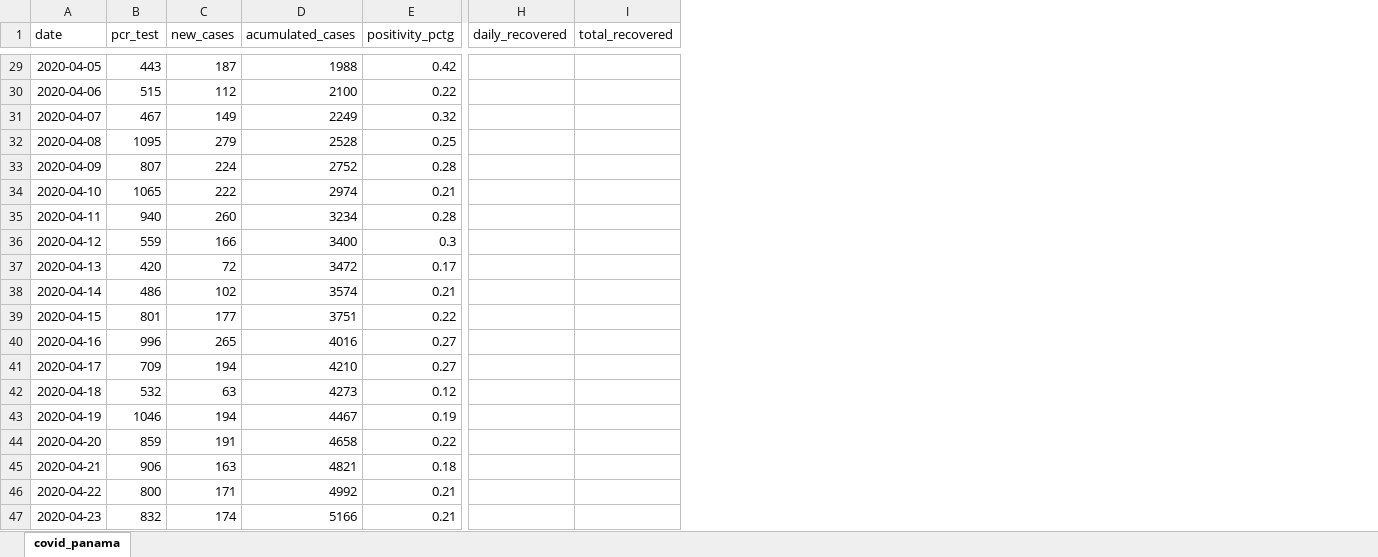
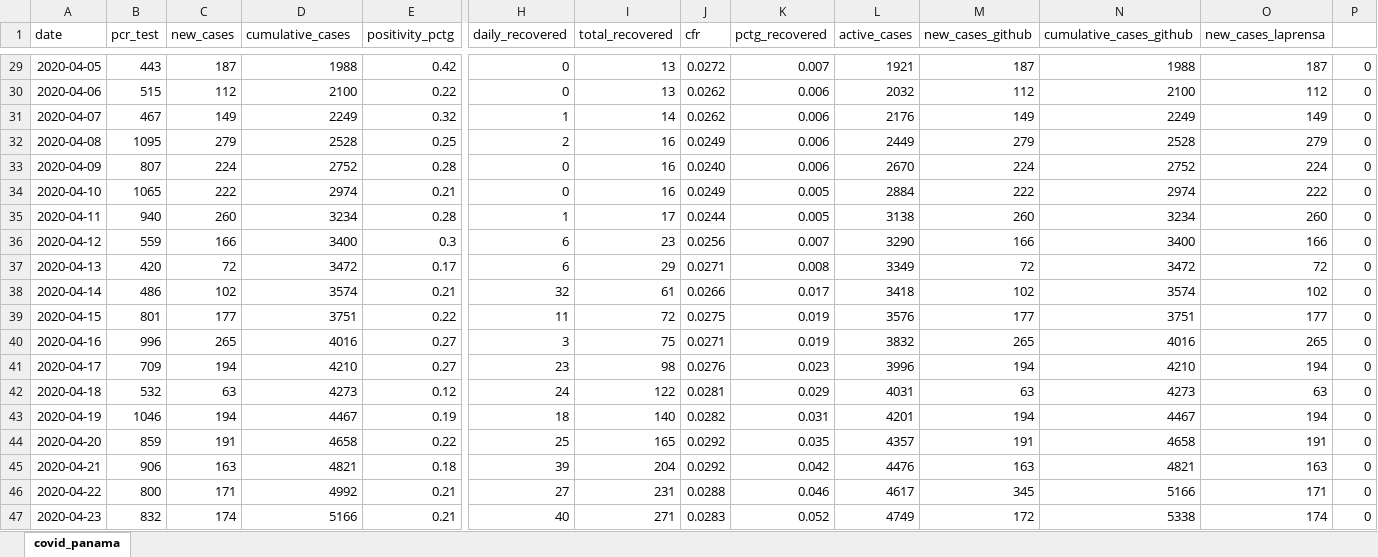
Before and after one commit to nmlemus/covid19-panama, an Excel workbook: data/covid_panama.xlsx, sheet covid_panama, drawn as a sheet; only a part is shown, gaps mark what is left out; values as stored, in another font and other column widths than the file's, no borders; the diff covers the shown part only; the diff names each change by its address in the sheet, - before the commit and + after, or states it on an @@ line.

```diff
--- a/data/covid_panama.xlsx (sheet covid_panama)
+++ b/data/covid_panama.xlsx (sheet covid_panama)
+column J (cfr), rows 29-47: 0.0272 | 0.0262 | 0.0262 | 0.0249 | 0.0240 | 0.0249 | 0.0244 | 0.0256 | 0.0271 | 0.0266 | 0.0275 | 0.0271 | 0.0276 | 0.0281 | 0.0282 | 0.0292 | 0.0292 | 0.0288 | 0.0283
+column K (pctg_recovered), rows 29-47: 0.007 | 0.006 | 0.006 | 0.006 | 0.006 | 0.005 | 0.005 | 0.007 | 0.008 | 0.017 | 0.019 | 0.019 | 0.023 | 0.029 | 0.031 | 0.035 | 0.042 | 0.046 | 0.052
+column L (active_cases), rows 29-47: 1921 | 2032 | 2176 | 2449 | 2670 | 2884 | 3138 | 3290 | 3349 | 3418 | 3576 | 3832 | 3996 | 4031 | 4201 | 4357 | 4476 | 4617 | 4749
+column M (new_cases_github), rows 29-47: 187 | 112 | 149 | 279 | 224 | 222 | 260 | 166 | 72 | 102 | 177 | 265 | 194 | 63 | 194 | 191 | 163 | 345 | 172
+column N (cumulative_cases_github), rows 29-47: 1988 | 2100 | 2249 | 2528 | 2752 | 2974 | 3234 | 3400 | 3472 | 3574 | 3751 | 4016 | 4210 | 4273 | 4467 | 4658 | 4821 | 5166 | 5338
+column O (new_cases_laprensa), rows 29-47: 187 | 112 | 149 | 279 | 224 | 222 | 260 | 166 | 72 | 102 | 177 | 265 | 194 | 63 | 194 | 191 | 163 | 171 | 174
+column P, rows 29-47: all 0
-D1: acumulated_cases
+D1: cumulative_cases
-H29:H30 (daily_recovered): (empty)
+H29:H30 (daily_recovered): 0
-I29:I30 (total_recovered): (empty)
+I29:I30 (total_recovered): 13
-H31 (daily_recovered): (empty)
+H31 (daily_recovered): 1
-I31 (total_recovered): (empty)
+I31 (total_recovered): 14
-H32 (daily_recovered): (empty)
+H32 (daily_recovered): 2
-I32:I34 (total_recovered): (empty)
+I32:I34 (total_recovered): 16
-H33:H34 (daily_recovered): (empty)
+H33:H34 (daily_recovered): 0
-H35 (daily_recovered): (empty)
+H35 (daily_recovered): 1
-I35 (total_recovered): (empty)
+I35 (total_recovered): 17
-H36:H37 (daily_recovered): (empty)
+H36:H37 (daily_recovered): 6
-I36 (total_recovered): (empty)
+I36 (total_recovered): 23
-I37 (total_recovered): (empty)
+I37 (total_recovered): 29
-H38 (daily_recovered): (empty)
+H38 (daily_recovered): 32
-I38 (total_recovered): (empty)
+I38 (total_recovered): 61
-H39 (daily_recovered): (empty)
+H39 (daily_recovered): 11
-I39 (total_recovered): (empty)
+I39 (total_recovered): 72
-H40 (daily_recovered): (empty)
+H40 (daily_recovered): 3
-I40 (total_recovered): (empty)
+I40 (total_recovered): 75
-H41 (daily_recovered): (empty)
+H41 (daily_recovered): 23
-I41 (total_recovered): (empty)
+I41 (total_recovered): 98
-H42 (daily_recovered): (empty)
+H42 (daily_recovered): 24
-I42 (total_recovered): (empty)
+I42 (total_recovered): 122
-H43 (daily_recovered): (empty)
+H43 (daily_recovered): 18
-I43 (total_recovered): (empty)
+I43 (total_recovered): 140
-H44 (daily_recovered): (empty)
+H44 (daily_recovered): 25
-I44 (total_recovered): (empty)
+I44 (total_recovered): 165
-H45 (daily_recovered): (empty)
+H45 (daily_recovered): 39
-I45 (total_recovered): (empty)
+I45 (total_recovered): 204
-H46 (daily_recovered): (empty)
+H46 (daily_recovered): 27
-I46 (total_recovered): (empty)
+I46 (total_recovered): 231
-H47 (daily_recovered): (empty)
+H47 (daily_recovered): 40
-I47 (total_recovered): (empty)
+I47 (total_recovered): 271
```
Also changed, not shown: 2 added rows and 565 edited cells elsewhere in this sheet, data/Panama_pyramid_2019.xlsx, 8 other files.
